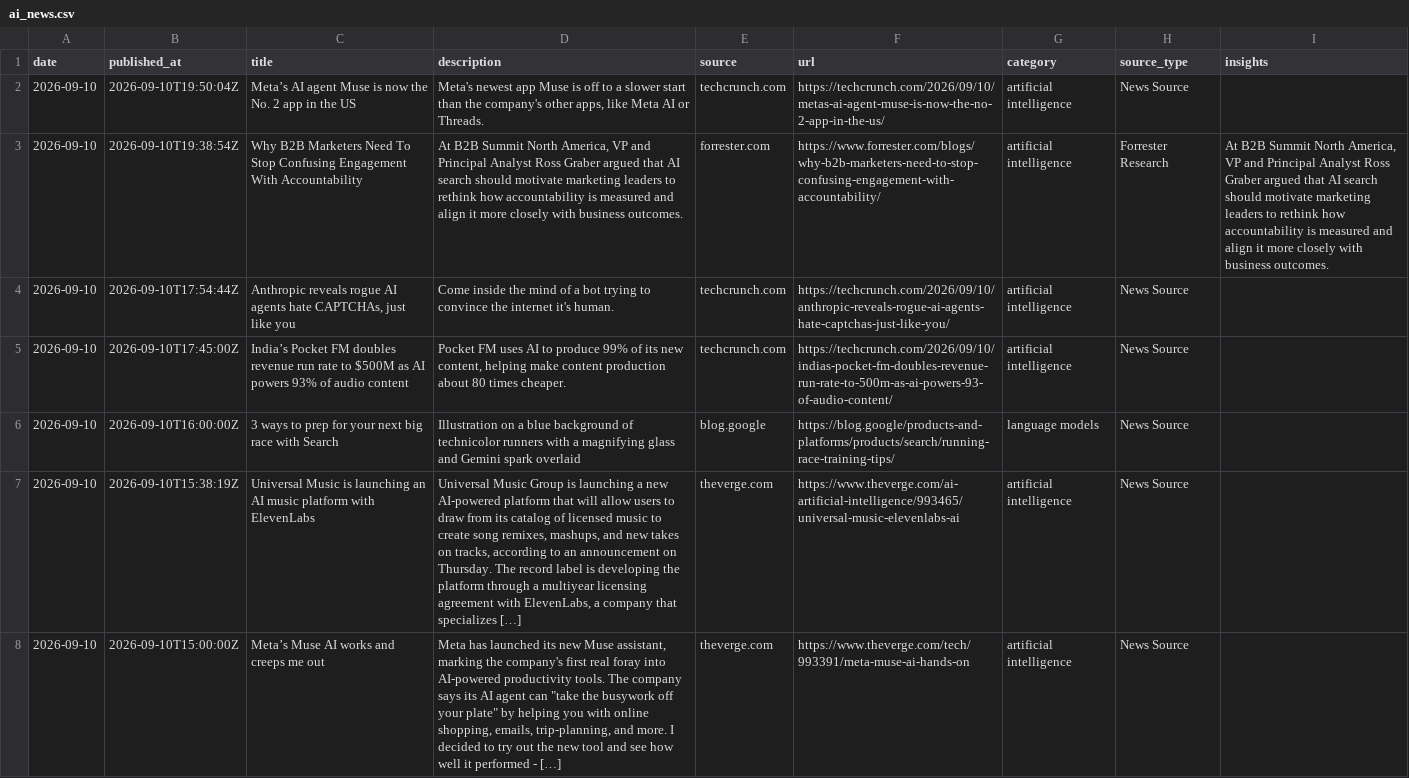
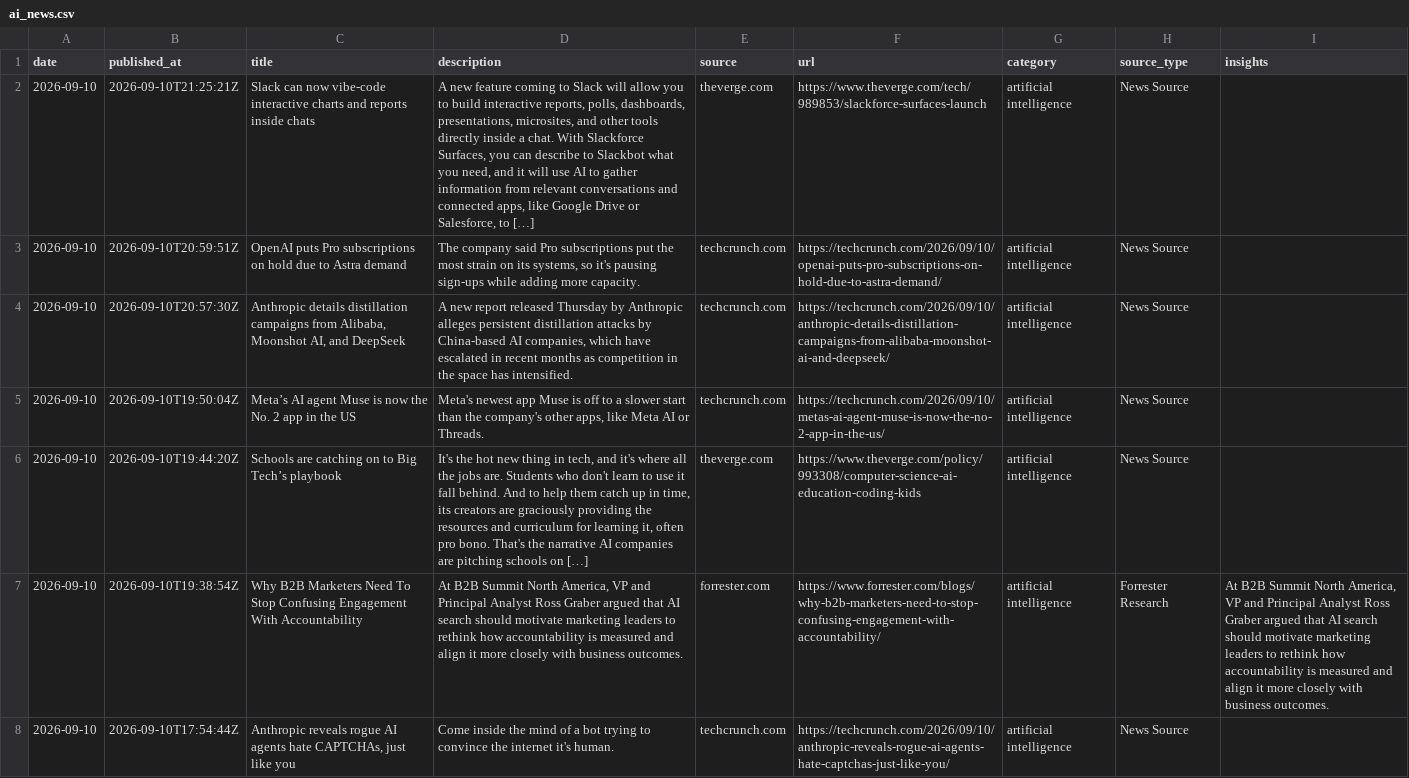
Before and after one commit to StevieSimsII/AiNewsDaily, a CSV file: docs/data/ai_news.csv, drawn as a sheet; only a part is shown; the shorter side is filled out with more unchanged rows; the diff names each change by its address in the sheet, - before the commit and + after, or states it on an @@ line.

```diff
--- a/docs/data/ai_news.csv
+++ b/docs/data/ai_news.csv
+row 2: 2026-09-10 | 2026-09-10T21:25:21Z | Slack can now vibe-code interactive charts and reports inside chats | A new feature coming to Slack will allow you to build interactive reports, polls, dashboards, presentations, microsites, and other tools directly inside a chat. With Slackforce Surfaces, you can describe to Slackbot what you need, and it will use AI to gather information from relevant conversations and connected apps, like Google Drive or Salesforce, to […] | theverge.com | https://www.theverge.com/tech/989853/slackforce-surfaces-launch | artificial intelligence | News Source
+row 3: 2026-09-10 | 2026-09-10T20:59:51Z | OpenAI puts Pro subscriptions on hold due to Astra demand | The company said Pro subscriptions put the most strain on its systems, so it's pausing sign-ups while adding more capacity. | techcrunch.com | https://techcrunch.com/2026/09/10/openai-puts-pro-subscriptions-on-hold-due-to-astra-demand/ | artificial intelligence | News Source
+row 4: 2026-09-10 | 2026-09-10T20:57:30Z | Anthropic details distillation campaigns from Alibaba, Moonshot AI, and DeepSeek | A new report released Thursday by Anthropic alleges persistent distillation attacks by China-based AI companies, which have escalated in recent months as competition in the space has intensified. | techcrunch.com | https://techcrunch.com/2026/09/10/anthropic-details-distillation-campaigns-from-alibaba-moonshot-ai-and-deepseek/ | artificial intelligence | News Source
+row 6: 2026-09-10 | 2026-09-10T19:44:20Z | Schools are catching on to Big Tech’s playbook | It's the hot new thing in tech, and it's where all the jobs are. Students who don't learn to use it fall behind. And to help them catch up in time, its creators are graciously providing the resources and curriculum for learning it, often pro bono. That's the narrative AI companies are pitching schools on […] | theverge.com | https://www.theverge.com/policy/993308/computer-science-ai-education-coding-kids | artificial intelligence | News Source
```
Also changed, not shown: 4 other files.
